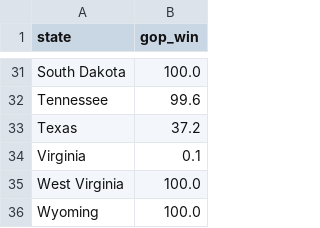
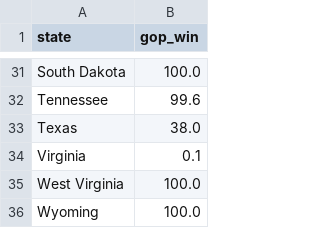
Before and after one commit to robby500/US_Model_Data, a CSV file: Sen_LT_Data.csv, drawn as a sheet; only a part is shown, gaps mark what is left out; the diff covers the shown part only.

```diff
--- a/Sen_LT_Data.csv
+++ b/Sen_LT_Data.csv
@@ -32,3 +32,3 @@ South Dakota,100.0
 Tennessee,99.6
-Texas,37.2
+Texas,38.0
 Virginia,0.1
```
Also changed, not shown: 14 edited cells elsewhere in this file.
